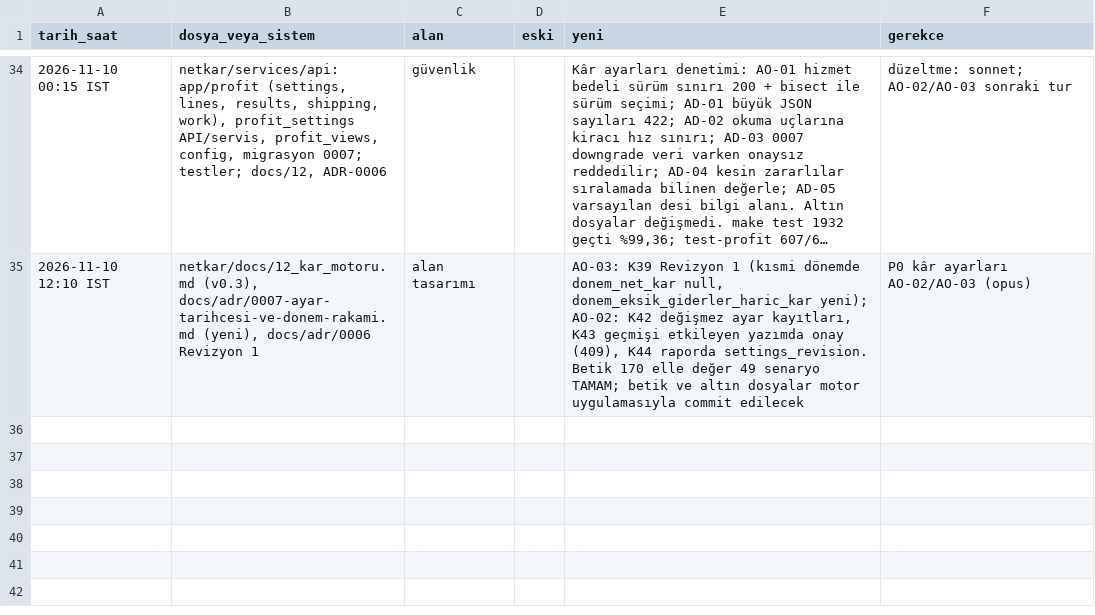
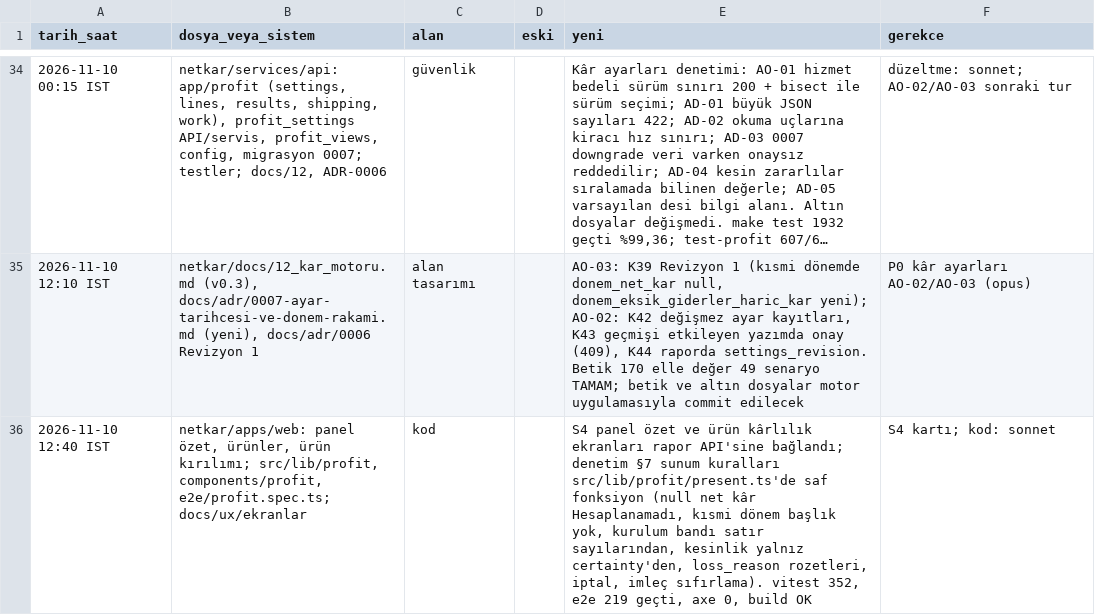
Before and after one commit to hyturkyilmaz/hyt, a TSV file: netkar/calisma_dosyalari/degisiklik_kaydi.tsv, drawn as a sheet; only a part is shown, gaps mark what is left out; long unchanged cells end in ….

```diff
--- a/netkar/calisma_dosyalari/degisiklik_kaydi.tsv
+++ b/netkar/calisma_dosyalari/degisiklik_kaydi.tsv
@@ -35 +35,2 @@
 "2026-11-10 12:10 IST"	"netkar/docs/12_kar_motoru.md (v0.3), docs/adr/0007-ayar-tarihcesi-ve-donem-rakami.md (yeni), docs/adr/0006 Revizyon 1"	"alan tasarımı"	""	"AO-03: K39 Revizyon 1 (kısmi dönemde donem_net_kar null, donem_eksik_giderler_haric_kar yeni); AO-02: K42 değişmez ayar kayıtları, K43 geçmişi etkileyen yazımda onay (409), K44 raporda settings_revision. Betik 170 elle değer 49 senaryo TAMAM; betik ve altın dosyalar motor uygulamasıyla commit edilecek"	"P0 kâr ayarları AO-02/AO-03 (opus)"
+"2026-11-10 12:40 IST"	"netkar/apps/web: panel özet, ürünler, ürün kırılımı; src/lib/profit, components/profit, e2e/profit.spec.ts; docs/ux/ekranlar"	"kod"	""	"S4 panel özet ve ürün kârlılık ekranları rapor API'sine bağlandı; denetim §7 sunum kuralları src/lib/profit/present.ts'de saf fonksiyon (null net kâr Hesaplanamadı, kısmi dönem başlık yok, kurulum bandı satır sayılarından, kesinlik yalnız certainty'den, loss_reason rozetleri, iptal, imleç sıfırlama). vitest 352, e2e 219 geçti, axe 0, build OK"	"S4 kartı; kod: sonnet"
```
Also changed, not shown: 45 other files.
